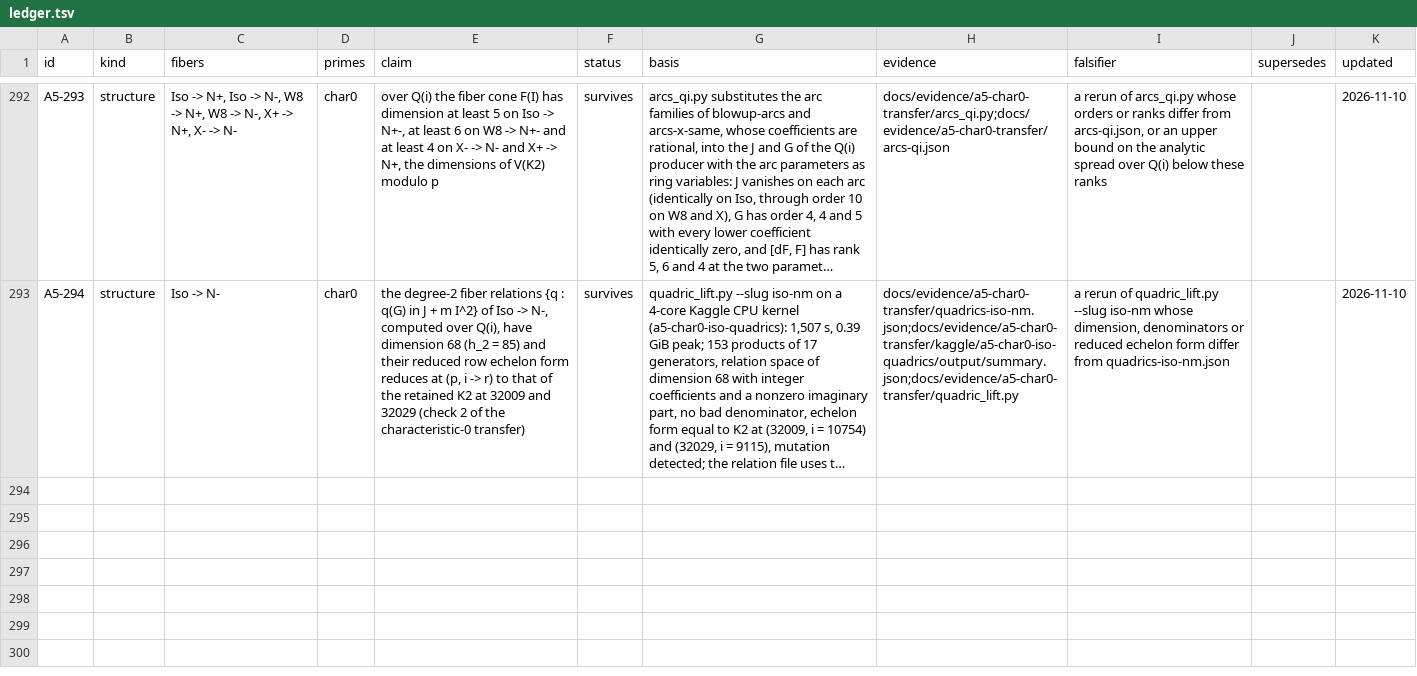
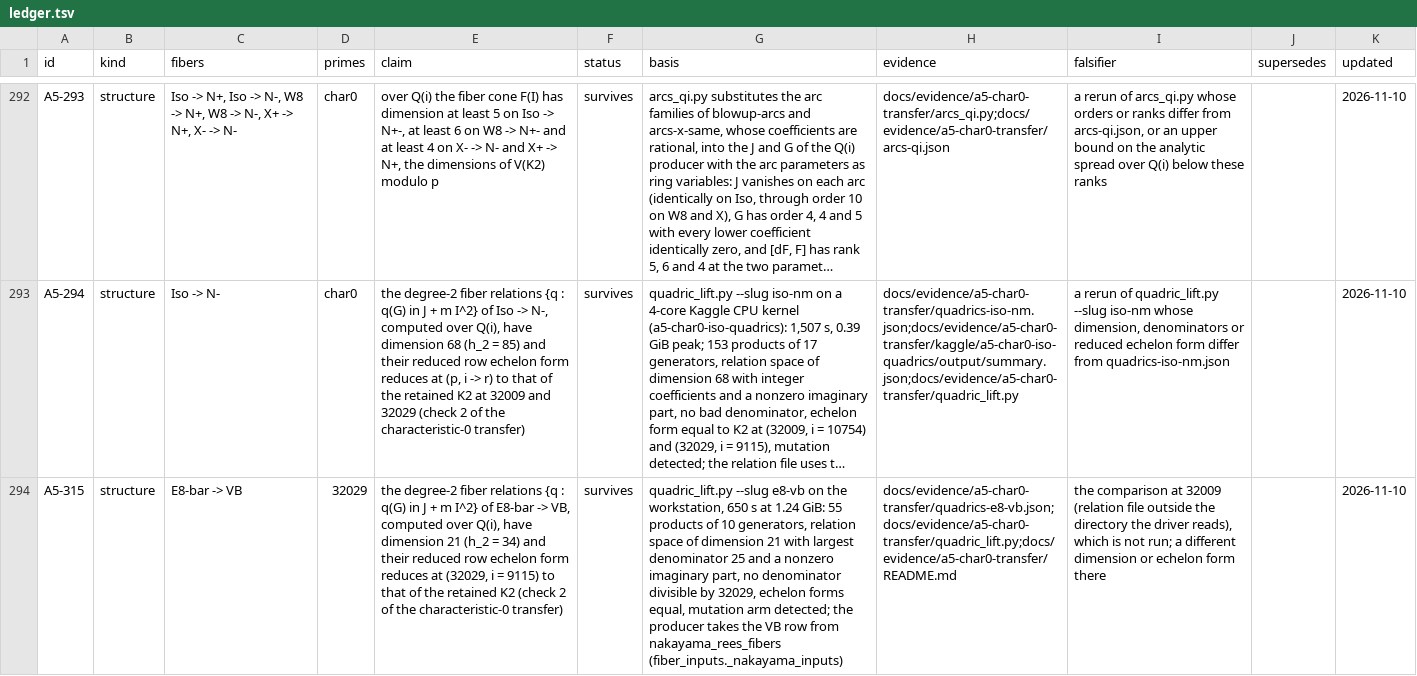
Before and after one commit to Oichkatzelesfrettschen/gororoba-quantum, a TSV file: docs/evidence/a5-exceptional-fibers/ledger.tsv, drawn as a sheet; only a part is shown, gaps mark what is left out; long unchanged cells end in …; the diff names each change by its address in the sheet, - before the commit and + after, or states it on an @@ line.

Commit message:
a5 char 0: record the Q(i) quadric check of E8-bar -> VB
The Q(i) relation space has dimension 21 and reduces to the retained K2
at 32029 (A5-315).

```diff
--- a/docs/evidence/a5-exceptional-fibers/ledger.tsv
+++ b/docs/evidence/a5-exceptional-fibers/ledger.tsv
+row 294: A5-315 | structure | E8-bar -> VB | 32029 | the degree-2 fiber relations {q : q(G) in J + m I^2} of E8-bar -> VB, computed over Q(i), have dimension 21 (h_2 = 34) and their reduced row echelon form reduces at (32029, i = 9115) to that of the retained K2 (check 2 of the characteristic-0 transfer) | survives | quadric_lift.py --slug e8-vb on the workstation, 650 s at 1.24 GiB: 55 products of 10 generators, relation space of dimension 21 with largest denominator 25 and a nonzero imaginary part, no denominator divisible by 32029, echelon forms equal, mutation arm detected; the producer takes the VB row from nakayama_rees_fibers (fiber_inputs._nakayama_inputs) | docs/evidence/a5-char0-transfer/quadrics-e8-vb.json;docs/evidence/a5-char0-transfer/quadric_lift.py;docs/evidence/a5-char0-transfer/README.md | the comparison at 32009 (relation file outside the directory the driver reads), which is not run; a different dimension or echelon form there |  | 2026-11-10
```
Also changed, not shown: 2 other files.
